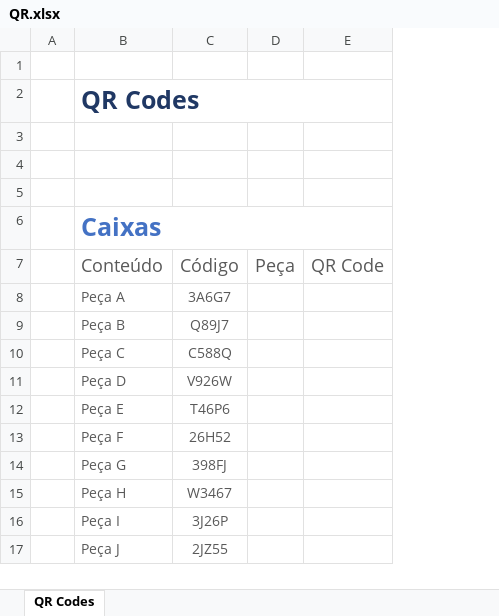
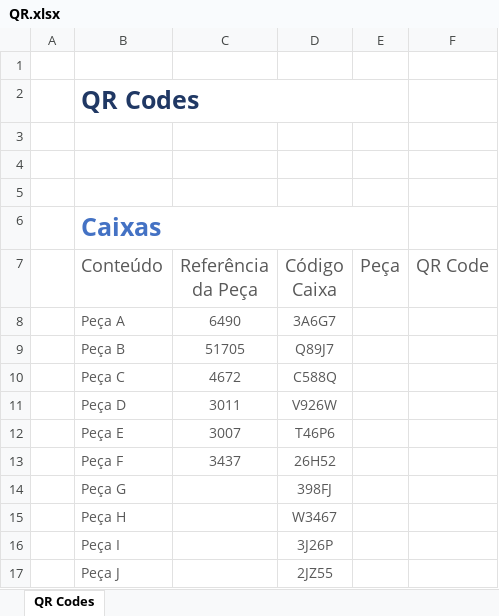
Before and after one commit to PECI-Right-Move/Peci, an Excel workbook: 05 - Execution/QR.xlsx, sheet QR Codes, drawn as a sheet; values as stored, in another font and other column widths than the file's, no borders; charts and pictures and conditional formats and table styles not drawn; removed rows and columns are numbered as before the commit, all else as after; the diff names each change by its address in the sheet, - before the commit and + after, or states it on an @@ line.

Commit message:
RM-32 códigos e updates

```diff
--- a/05 - Execution/QR.xlsx (sheet QR Codes)
+++ b/05 - Execution/QR.xlsx (sheet QR Codes)
+column C (Referência da Peça), rows 8-13: 6490 | 51705 | 4672 | 3011 | 3007 | 3437
-B2:E2 merged
+B2:E2 merged
-B6:E6 merged
+B6:E6 merged
-D7: Código
+D7: Código Caixa
```
Also changed, not shown: charts or pictures, 4 other files.
